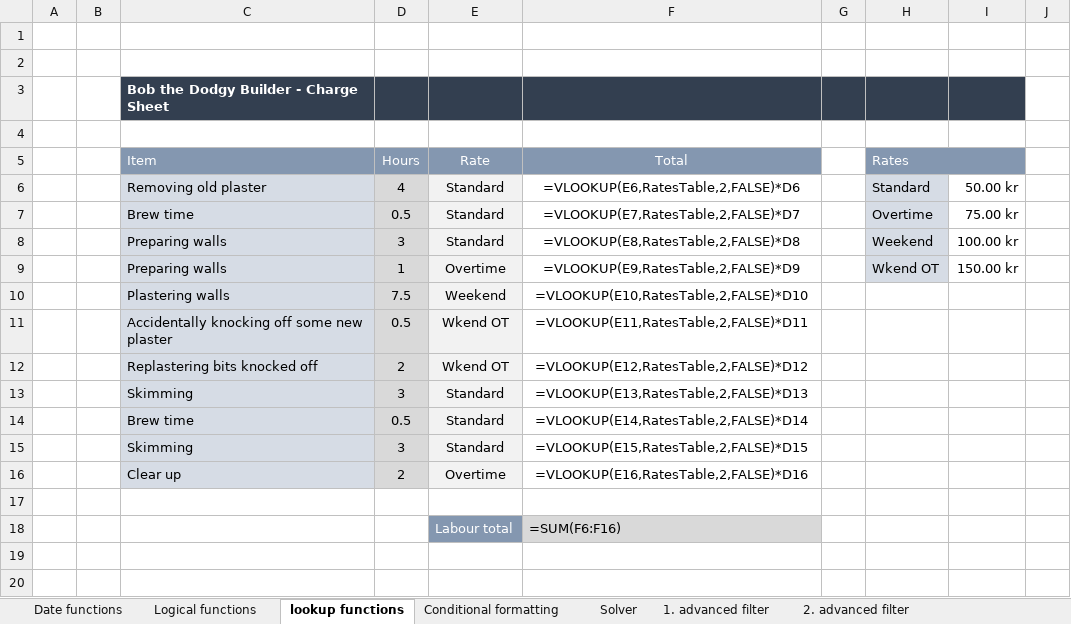
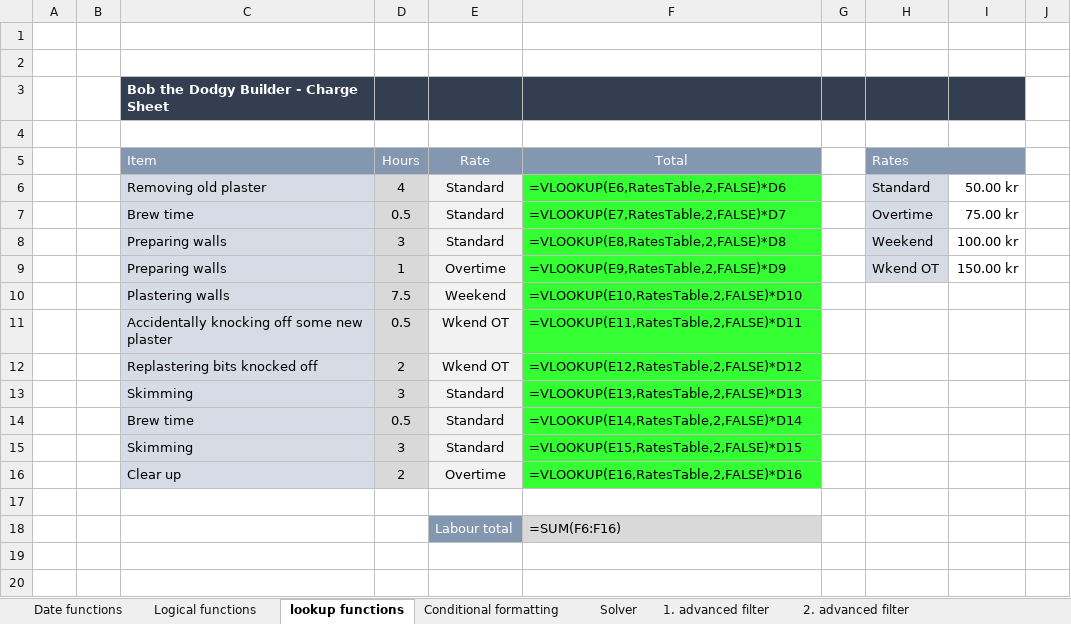
Before and after one commit to RValdre/Exceli-Parandaja-Python, an Excel workbook: homework1-2 (answers).xlsx, sheet lookup functions, drawn as a sheet; only a part is shown; values as stored, in another font and other column widths than the file's, no borders; formulas without a stored value are shown as written; the diff names each change by its address in the sheet, - before the commit and + after, or states it on an @@ line.

```diff
--- a/homework1-2 (answers).xlsx (sheet lookup functions)
+++ b/homework1-2 (answers).xlsx (sheet lookup functions)
@@ F6:F16 fill: none → #33FF33, alignment: center → left @@
```
Also changed, not shown: sheet Logical functions, sheet Date functions, homework1-1 (answers).xlsx, 5 other files.
